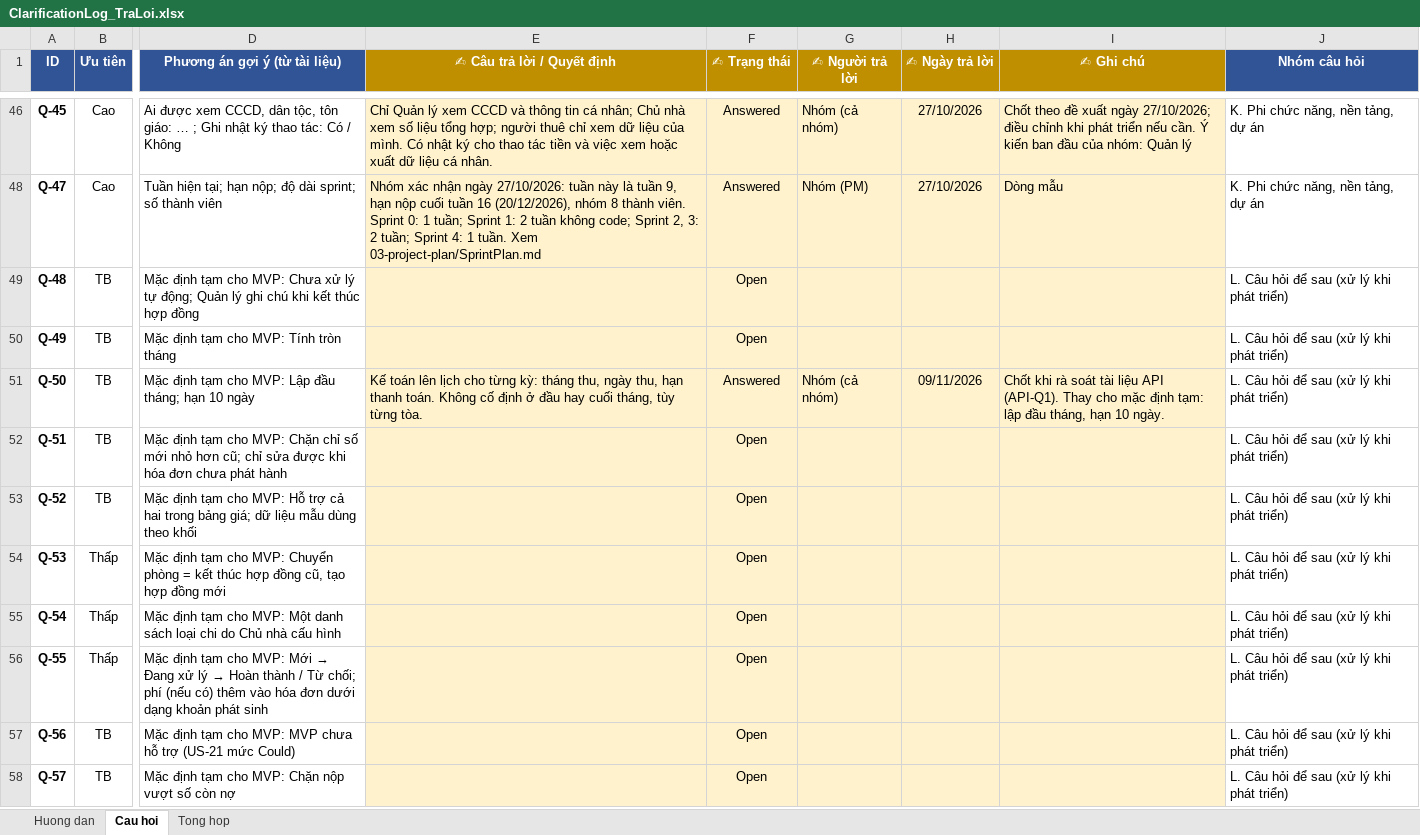
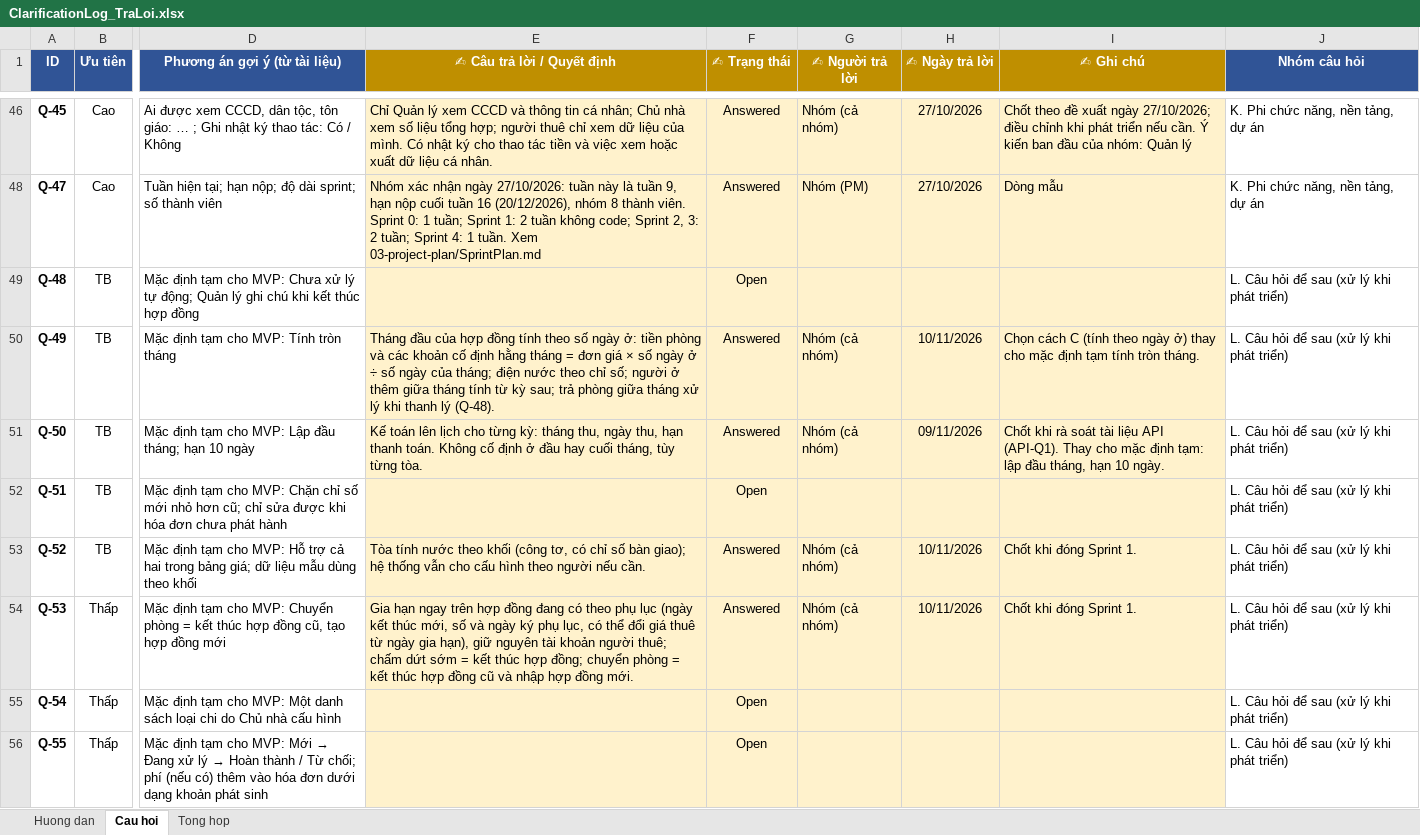
Before and after one commit to BooZDev/mini-apartment-management, an Excel workbook: next_nest/docs/01-requirement-context/ClarificationLog_TraLoi.xlsx, sheet Cau hoi, drawn as a sheet; only a part is shown, gaps mark what is left out; the shorter side is filled out with more unchanged rows; values as stored, in another font and other column widths than the file's, no borders; conditional formats not drawn; the diff names each change by its address in the sheet, - before the commit and + after, or states it on an @@ line.

```diff
--- a/next_nest/docs/01-requirement-context/ClarificationLog_TraLoi.xlsx (sheet Cau hoi)
+++ b/next_nest/docs/01-requirement-context/ClarificationLog_TraLoi.xlsx (sheet Cau hoi)
-E50 (✍ Câu trả lời / Quyết định): (empty)
+E50 (✍ Câu trả lời / Quyết định): Tháng đầu của hợp đồng tính theo số ngày ở: tiền phòng và các khoản cố định hằng tháng = đơn giá × số ngày ở ÷ số ngày của tháng; điện nước theo chỉ số; người ở thêm giữa tháng tính từ kỳ sau; trả phòng giữa tháng xử lý khi thanh lý (Q-48).
-F50 (✍ Trạng thái): Open
+F50 (✍ Trạng thái): Answered
-G50 (✍ Người trả lời): (empty)
+G50 (✍ Người trả lời): Nhóm (cả nhóm)
-H50 (✍ Ngày trả lời): (empty)
+H50 (✍ Ngày trả lời): 10/11/2026
-I50 (✍ Ghi chú): (empty)
+I50 (✍ Ghi chú): Chọn cách C (tính theo ngày ở) thay cho mặc định tạm tính tròn tháng.
-E53 (✍ Câu trả lời / Quyết định): (empty)
+E53 (✍ Câu trả lời / Quyết định): Tòa tính nước theo khối (công tơ, có chỉ số bàn giao); hệ thống vẫn cho cấu hình theo người nếu cần.
-F53:F54 (✍ Trạng thái): Open
+F53:F54 (✍ Trạng thái): Answered
-G53:G54 (✍ Người trả lời): (empty)
+G53:G54 (✍ Người trả lời): Nhóm (cả nhóm)
-H53:H54 (✍ Ngày trả lời): (empty)
+H53:H54 (✍ Ngày trả lời): 10/11/2026
-I53:I54 (✍ Ghi chú): (empty)
+I53:I54 (✍ Ghi chú): Chốt khi đóng Sprint 1.
-E54 (✍ Câu trả lời / Quyết định): (empty)
+E54 (✍ Câu trả lời / Quyết định): Gia hạn ngay trên hợp đồng đang có theo phụ lục (ngày kết thúc mới, số và ngày ký phụ lục, có thể đổi giá thuê từ ngày gia hạn), giữ nguyên tài khoản người thuê; chấm dứt sớm = kết thúc hợp đồng; chuyển phòng = kết thúc hợp đồng cũ và nhập hợp đồng mới.
```
Also changed, not shown: 29 other files.
